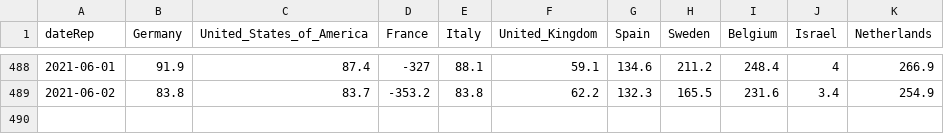
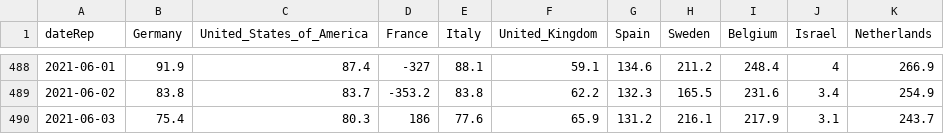
Before and after one commit to Scienzainrete/covid-19, a CSV file: ecdc_casi_100k.csv, drawn as a sheet; only a part is shown, gaps mark what is left out.

```diff
--- a/ecdc_casi_100k.csv
+++ b/ecdc_casi_100k.csv
@@ -489 +489,2 @@
 "2021-06-02",83.8,83.7,-353.2,83.8,62.2,132.3,165.5,231.6,3.4,254.9
+"2021-06-03",75.4,80.3,186,77.6,65.9,131.2,216.1,217.9,3.1,243.7
```
Also changed, not shown: ecdc_morti_100k.csv, ita_vaccini_80+_regioni.csv, 2 other files.
